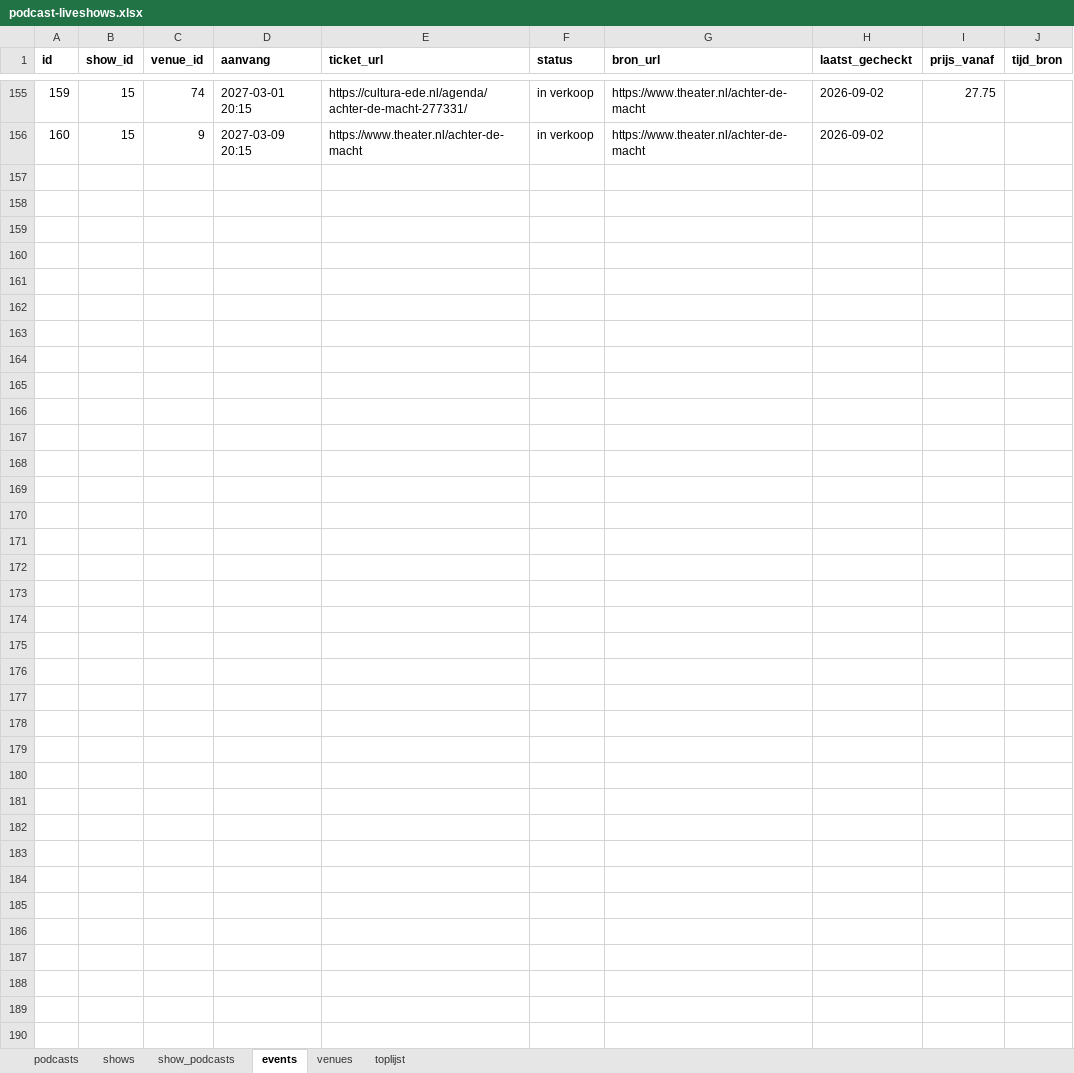
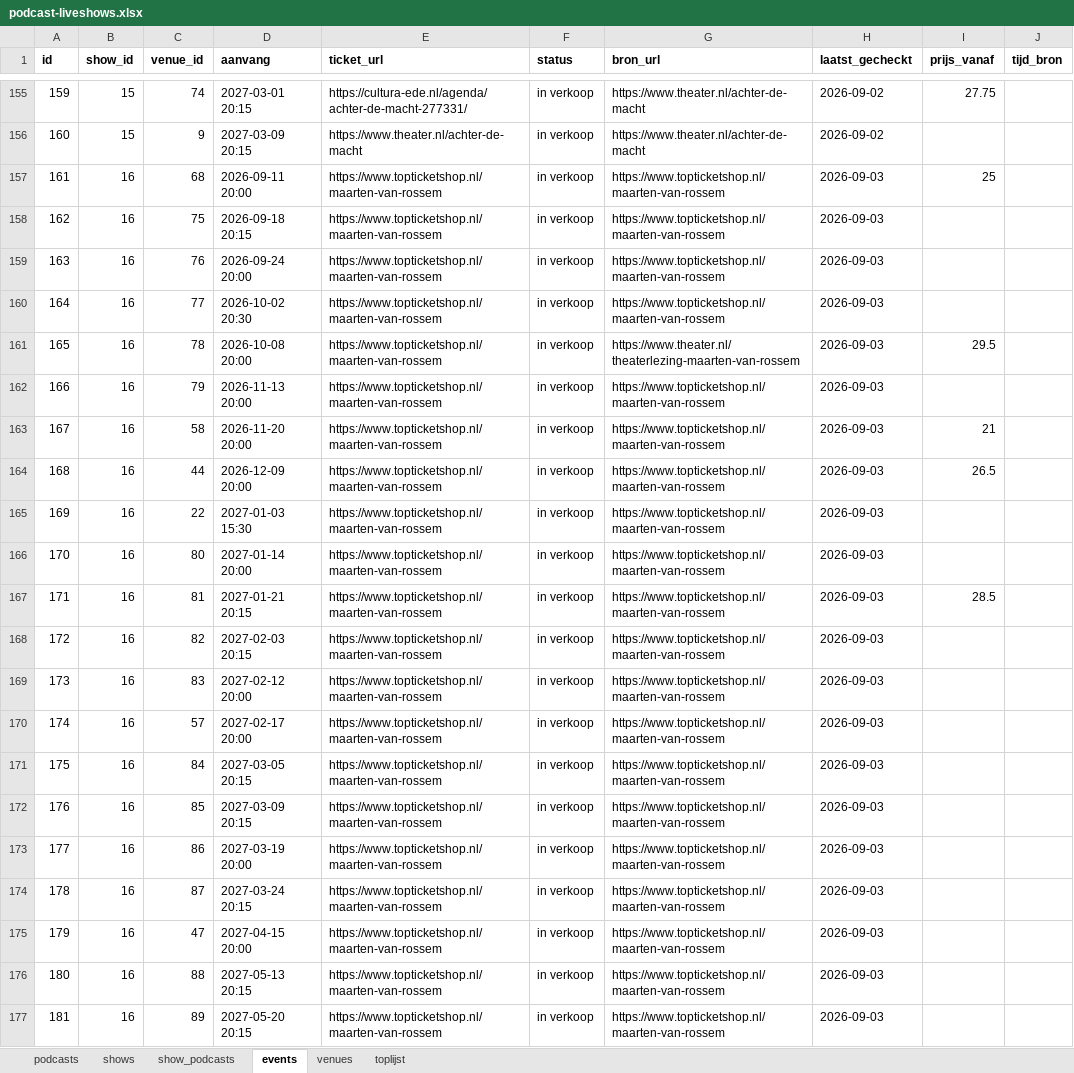
Before and after one commit to minksol-bit/podcast-liveshows, an Excel workbook: data/podcast-liveshows.xlsx, sheet events, drawn as a sheet; only a part is shown, gaps mark what is left out; values as stored, in another font and other column widths than the file's, no borders; the diff names each change by its address in the sheet, - before the commit and + after, or states it on an @@ line.

```diff
--- a/data/podcast-liveshows.xlsx (sheet events)
+++ b/data/podcast-liveshows.xlsx (sheet events)
+row 157: 161 | 16 | 68 | 2026-09-11 20:00 | https://www.topticketshop.nl/maarten-van-rossem | in verkoop | https://www.topticketshop.nl/maarten-van-rossem | 2026-09-03 | 25
+row 158: 162 | 16 | 75 | 2026-09-18 20:15 | https://www.topticketshop.nl/maarten-van-rossem | in verkoop | https://www.topticketshop.nl/maarten-van-rossem | 2026-09-03
+row 159: 163 | 16 | 76 | 2026-09-24 20:00 | https://www.topticketshop.nl/maarten-van-rossem | in verkoop | https://www.topticketshop.nl/maarten-van-rossem | 2026-09-03
+row 160: 164 | 16 | 77 | 2026-10-02 20:30 | https://www.topticketshop.nl/maarten-van-rossem | in verkoop | https://www.topticketshop.nl/maarten-van-rossem | 2026-09-03
+row 161: 165 | 16 | 78 | 2026-10-08 20:00 | https://www.topticketshop.nl/maarten-van-rossem | in verkoop | https://www.theater.nl/theaterlezing-maarten-van-rossem | 2026-09-03 | 29.5
+row 162: 166 | 16 | 79 | 2026-11-13 20:00 | https://www.topticketshop.nl/maarten-van-rossem | in verkoop | https://www.topticketshop.nl/maarten-van-rossem | 2026-09-03
+row 163: 167 | 16 | 58 | 2026-11-20 20:00 | https://www.topticketshop.nl/maarten-van-rossem | in verkoop | https://www.topticketshop.nl/maarten-van-rossem | 2026-09-03 | 21
+row 164: 168 | 16 | 44 | 2026-12-09 20:00 | https://www.topticketshop.nl/maarten-van-rossem | in verkoop | https://www.topticketshop.nl/maarten-van-rossem | 2026-09-03 | 26.5
+row 165: 169 | 16 | 22 | 2027-01-03 15:30 | https://www.topticketshop.nl/maarten-van-rossem | in verkoop | https://www.topticketshop.nl/maarten-van-rossem | 2026-09-03
+row 166: 170 | 16 | 80 | 2027-01-14 20:00 | https://www.topticketshop.nl/maarten-van-rossem | in verkoop | https://www.topticketshop.nl/maarten-van-rossem | 2026-09-03
+row 167: 171 | 16 | 81 | 2027-01-21 20:15 | https://www.topticketshop.nl/maarten-van-rossem | in verkoop | https://www.topticketshop.nl/maarten-van-rossem | 2026-09-03 | 28.5
+row 168: 172 | 16 | 82 | 2027-02-03 20:15 | https://www.topticketshop.nl/maarten-van-rossem | in verkoop | https://www.topticketshop.nl/maarten-van-rossem | 2026-09-03
+row 169: 173 | 16 | 83 | 2027-02-12 20:00 | https://www.topticketshop.nl/maarten-van-rossem | in verkoop | https://www.topticketshop.nl/maarten-van-rossem | 2026-09-03
+row 170: 174 | 16 | 57 | 2027-02-17 20:00 | https://www.topticketshop.nl/maarten-van-rossem | in verkoop | https://www.topticketshop.nl/maarten-van-rossem | 2026-09-03
+row 171: 175 | 16 | 84 | 2027-03-05 20:15 | https://www.topticketshop.nl/maarten-van-rossem | in verkoop | https://www.topticketshop.nl/maarten-van-rossem | 2026-09-03
+row 172: 176 | 16 | 85 | 2027-03-09 20:15 | https://www.topticketshop.nl/maarten-van-rossem | in verkoop | https://www.topticketshop.nl/maarten-van-rossem | 2026-09-03
+row 173: 177 | 16 | 86 | 2027-03-19 20:00 | https://www.topticketshop.nl/maarten-van-rossem | in verkoop | https://www.topticketshop.nl/maarten-van-rossem | 2026-09-03
+row 174: 178 | 16 | 87 | 2027-03-24 20:15 | https://www.topticketshop.nl/maarten-van-rossem | in verkoop | https://www.topticketshop.nl/maarten-van-rossem | 2026-09-03
+row 175: 179 | 16 | 47 | 2027-04-15 20:00 | https://www.topticketshop.nl/maarten-van-rossem | in verkoop | https://www.topticketshop.nl/maarten-van-rossem | 2026-09-03
+row 176: 180 | 16 | 88 | 2027-05-13 20:15 | https://www.topticketshop.nl/maarten-van-rossem | in verkoop | https://www.topticketshop.nl/maarten-van-rossem | 2026-09-03
+row 177: 181 | 16 | 89 | 2027-05-20 20:15 | https://www.topticketshop.nl/maarten-van-rossem | in verkoop | https://www.topticketshop.nl/maarten-van-rossem | 2026-09-03
```
Also changed, not shown: sheet venues, sheet podcasts, sheet shows, sheet show_podcasts, 22 other files.
